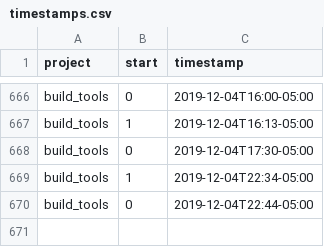
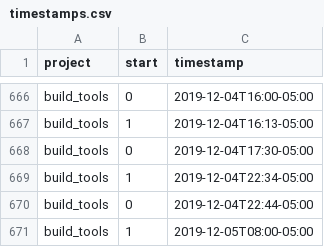
Before and after one commit to julianbarg/workhours, a CSV file: timestamps.csv, drawn as a sheet; only a part is shown, gaps mark what is left out; the diff names each change by its address in the sheet, - before the commit and + after, or states it on an @@ line.

Commit message:
auto-commit

```diff
--- a/timestamps.csv
+++ b/timestamps.csv
+row 671: build_tools | 1 | 2019-12-05T08:00-05:00
```
